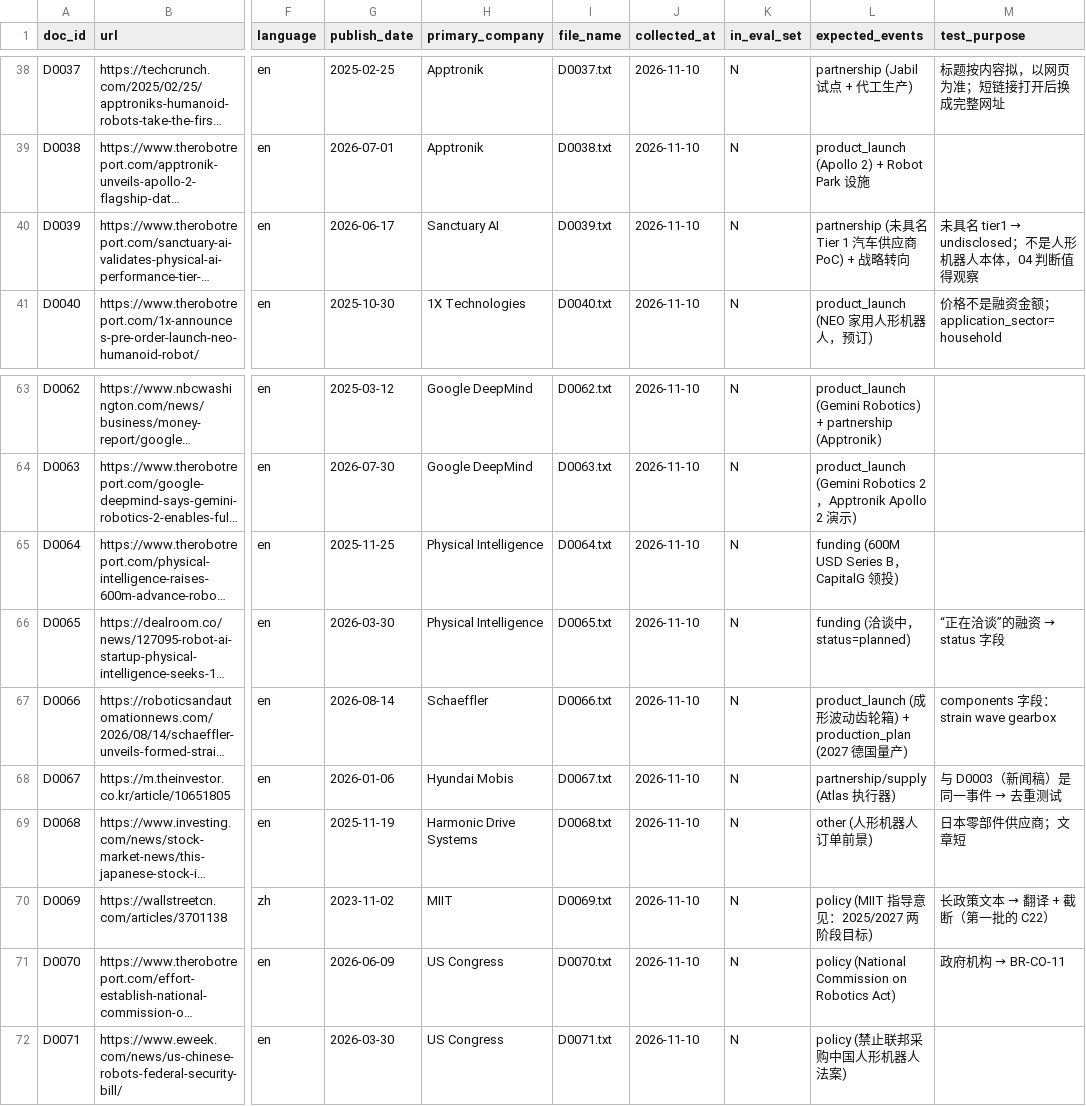
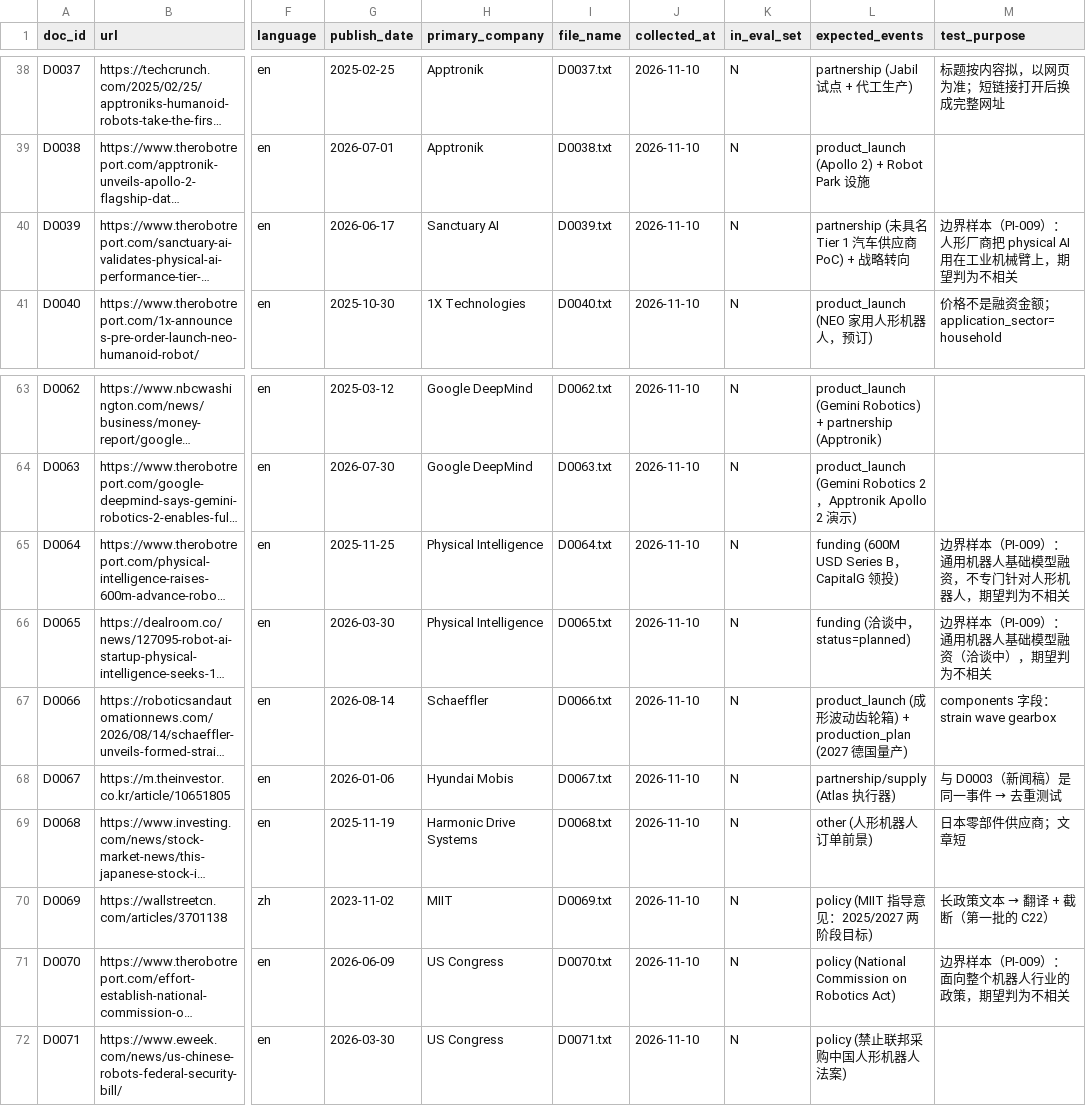
Before and after one commit to FelixFelicis7/Humanoid-Robotics-Market-Intelligence-Pipeline, a CSV file: datasets/manifest/manifest.csv, drawn as a sheet; only a part is shown, gaps mark what is left out; long unchanged cells end in …; the diff names each change by its address in the sheet, - before the commit and + after, or states it on an @@ line.

```diff
--- a/datasets/manifest/manifest.csv
+++ b/datasets/manifest/manifest.csv
@@ M40 (test_purpose): 未具名 tier1 → undisclosed；不是人形机器人本体，04 判断值得观察 → 边界样本（PI-009）：人形厂商把 physical AI 用在工业机械臂上，期望判为不相关 @@
-M65 (test_purpose): (empty)
+M65 (test_purpose): 边界样本（PI-009）：通用机器人基础模型融资，不专门针对人形机器人，期望判为不相关
@@ M66 (test_purpose): “正在洽谈”的融资 → status 字段 → 边界样本（PI-009）：通用机器人基础模型融资（洽谈中），期望判为不相关 @@
@@ M71 (test_purpose): 政府机构 → BR-CO-11 → 边界样本（PI-009）：面向整个机器人行业的政策，期望判为不相关 @@
```
Also changed, not shown: 2 other files.
